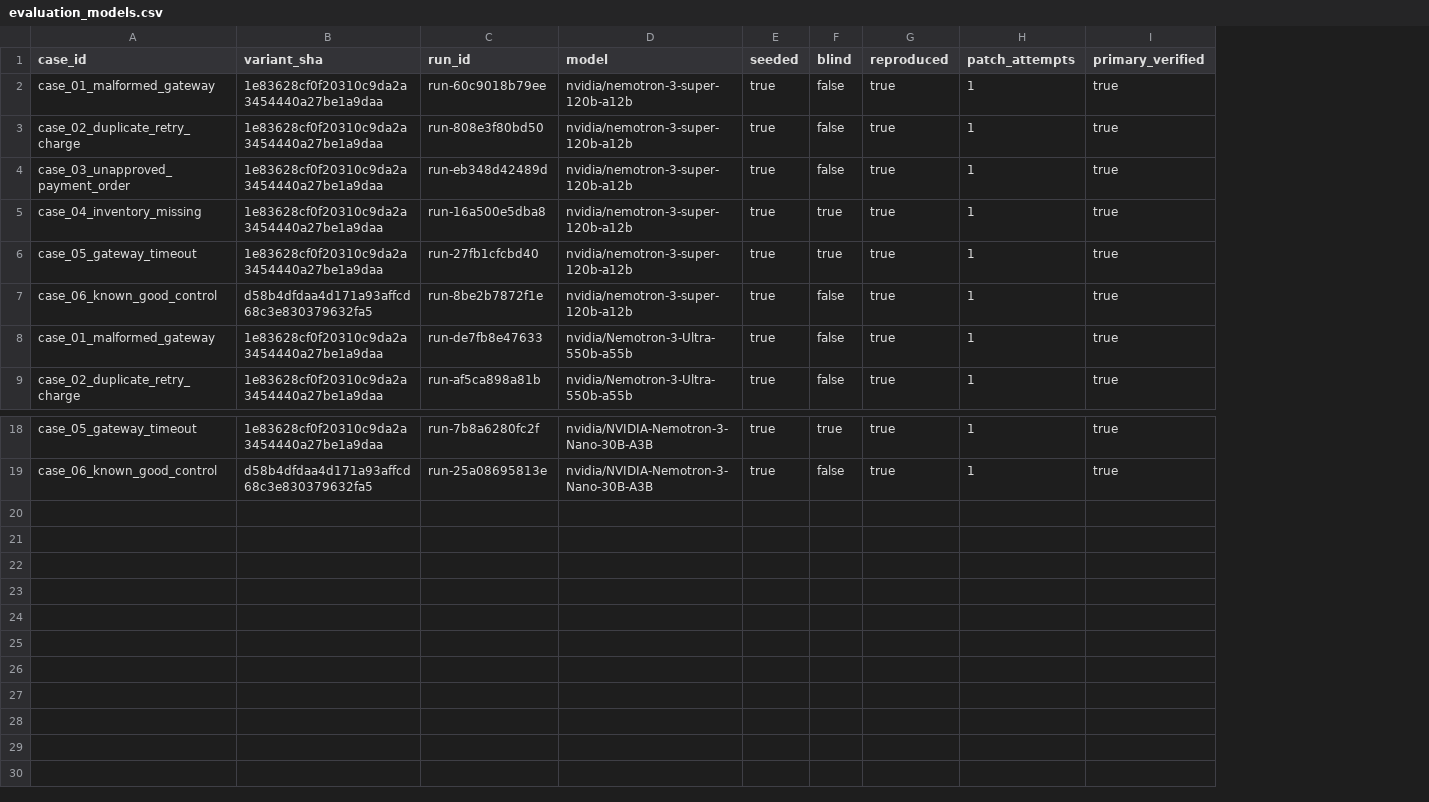
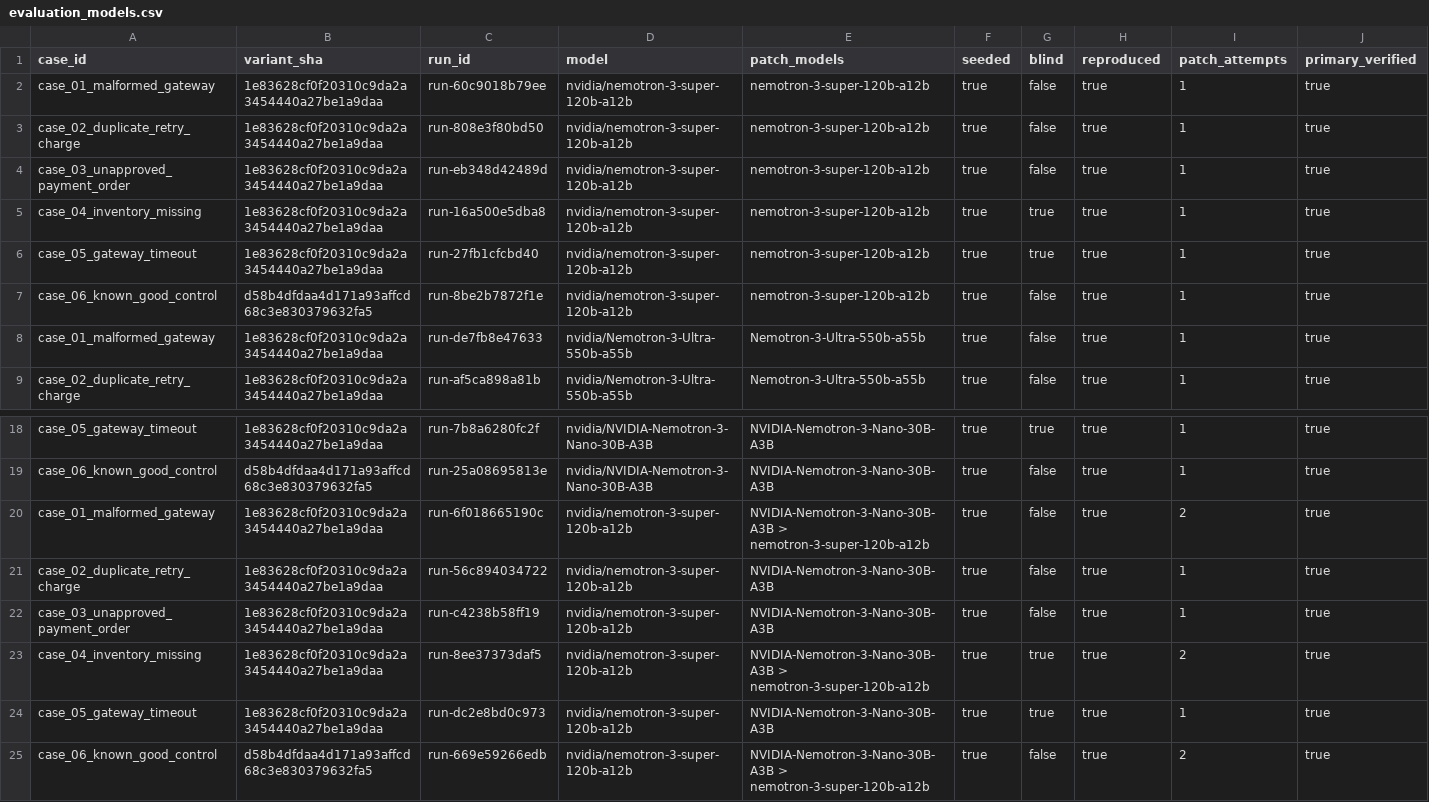
Before and after one commit to AIForge10/patchwarden, a CSV file: docs/evaluation_models.csv, drawn as a sheet; only a part is shown, gaps mark what is left out; rows hold the shown columns only; the diff names each change by its address in the sheet, - before the commit and + after, or states it on an @@ line.

Commit message:
Let the verifier escalate patch attempts across Nemotron Nano, Super and Ultra
NEBIUS_PATCH_MODELS sets a patch-model ladder: attempt 1 uses the first model, and only a patch that fails trusted verification moves the next attempt up. Off by default. The evidence manifest and UI record which model wrote each attempt. Live six-case run with Nano > Super > Ultra: 6/6 verified, 3 escalated to Super, hidden defect found 5/5, 0 false positives. README now covers Nemotron and Token Factory usage, judge testing and the new-project statement.

```diff
--- a/docs/evaluation_models.csv
+++ b/docs/evaluation_models.csv
+column E (patch_models), rows 2-9: nemotron-3-super-120b-a12b | nemotron-3-super-120b-a12b | nemotron-3-super-120b-a12b | nemotron-3-super-120b-a12b | nemotron-3-super-120b-a12b | nemotron-3-super-120b-a12b | Nemotron-3-Ultra-550b-a55b | Nemotron-3-Ultra-550b-a55b; rows 18-19: NVIDIA-Nemotron-3-Nano-30B-A3B | NVIDIA-Nemotron-3-Nano-30B-A3B
+row 20: case_01_malformed_gateway | 1e83628cf0f20310c9da2a3454440a27be1a9daa | run-6f018665190c | nvidia/nemotron-3-super-120b-a12b | NVIDIA-Nemotron-3-Nano-30B-A3B > nemotron-3-super-120b-a12b | true | false | true | 2 | true
+row 21: case_02_duplicate_retry_charge | 1e83628cf0f20310c9da2a3454440a27be1a9daa | run-56c894034722 | nvidia/nemotron-3-super-120b-a12b | NVIDIA-Nemotron-3-Nano-30B-A3B | true | false | true | 1 | true
+row 22: case_03_unapproved_payment_order | 1e83628cf0f20310c9da2a3454440a27be1a9daa | run-c4238b58ff19 | nvidia/nemotron-3-super-120b-a12b | NVIDIA-Nemotron-3-Nano-30B-A3B | true | false | true | 1 | true
+row 23: case_04_inventory_missing | 1e83628cf0f20310c9da2a3454440a27be1a9daa | run-8ee37373daf5 | nvidia/nemotron-3-super-120b-a12b | NVIDIA-Nemotron-3-Nano-30B-A3B > nemotron-3-super-120b-a12b | true | true | true | 2 | true
+row 24: case_05_gateway_timeout | 1e83628cf0f20310c9da2a3454440a27be1a9daa | run-dc2e8bd0c973 | nvidia/nemotron-3-super-120b-a12b | NVIDIA-Nemotron-3-Nano-30B-A3B | true | true | true | 1 | true
+row 25: case_06_known_good_control | d58b4dfdaa4d171a93affcd68c3e830379632fa5 | run-669e59266edb | nvidia/nemotron-3-super-120b-a12b | NVIDIA-Nemotron-3-Nano-30B-A3B > nemotron-3-super-120b-a12b | true | false | true | 2 | true
```
Also changed, not shown: docs/evaluation.csv, 24 other files.
